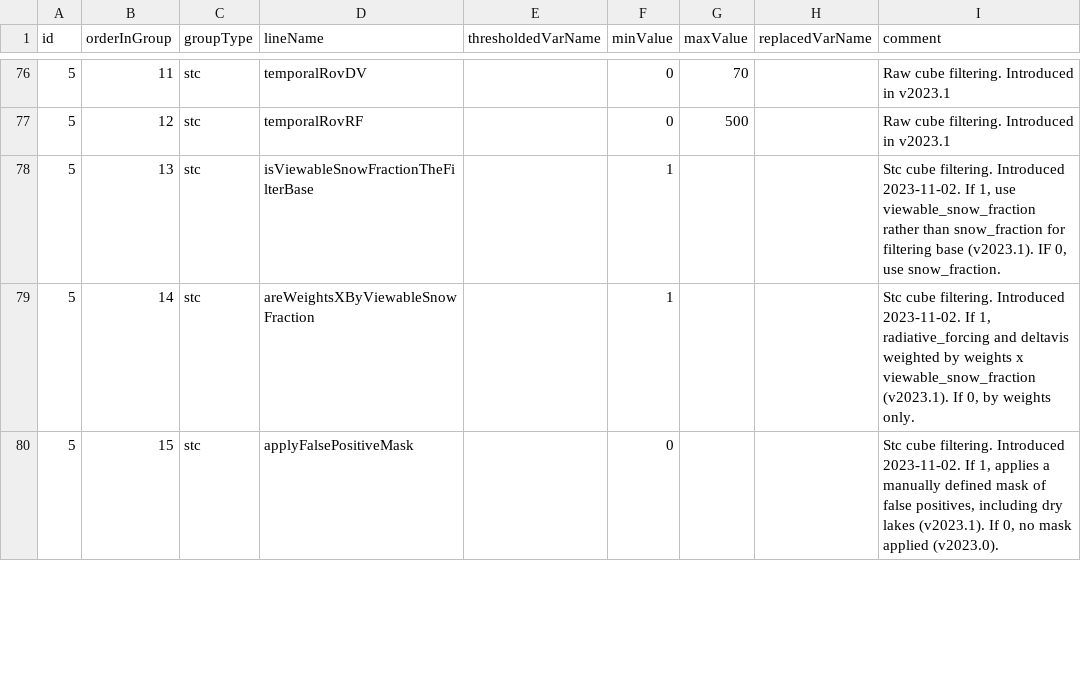
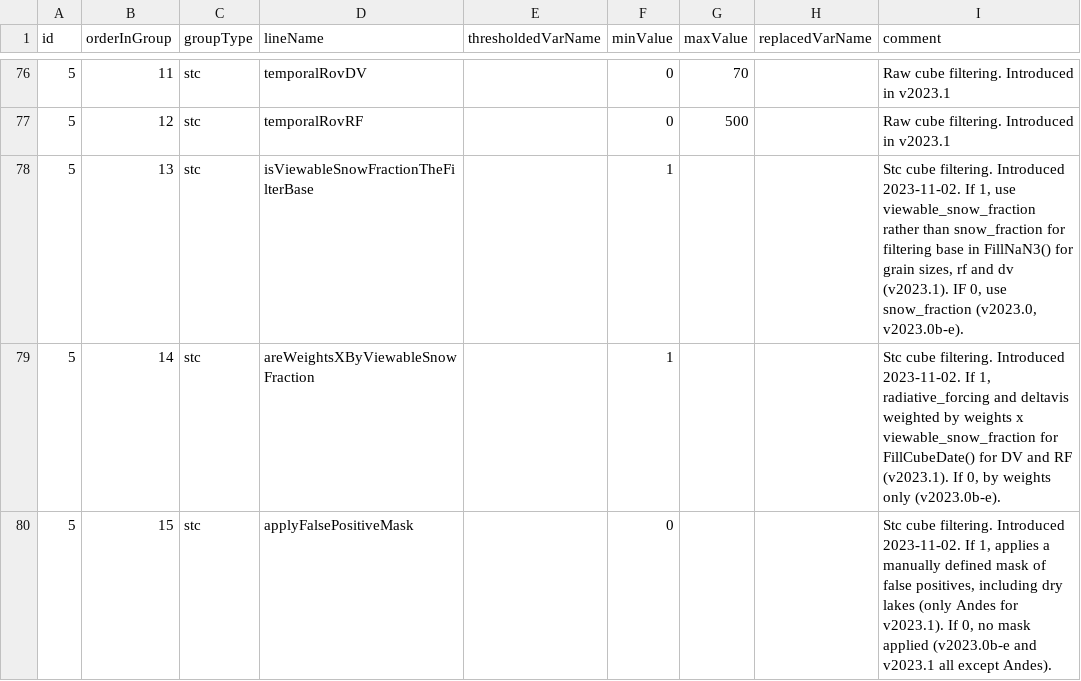
Before and after one commit to RittgerLabGroup/SPIRES_2025_0_1, a CSV file: tbx/conf/configuration_of_filters.csv, drawn as a sheet; only a part is shown, gaps mark what is left out; the diff covers the shown part only.

Commit message:
conf_filters.csv: minor, improve comments

```diff
--- a/tbx/conf/configuration_of_filters.csv
+++ b/tbx/conf/configuration_of_filters.csv
@@ -77,4 +77,4 @@ id,orderInGroup,groupType,lineName,thresholdedVarName,minValue,maxValue,replaced
 5,12,stc,temporalRovRF,,0,500,,Raw cube filtering. Introduced in v2023.1
-5,13,stc,isViewableSnowFractionTheFilterBase,,1,,,"Stc cube filtering. Introduced 2023-11-02. If 1, use viewable_snow_fraction rather than snow_fraction for filtering base (v2023.1). IF 0, use snow_fraction."
-5,14,stc,areWeightsXByViewableSnowFraction,,1,,,"Stc cube filtering. Introduced 2023-11-02. If 1, radiative_forcing and deltavis weighted by weights x viewable_snow_fraction (v2023.1). If 0, by weights only."
-5,15,stc,applyFalsePositiveMask,,0,,,"Stc cube filtering. Introduced 2023-11-02. If 1, applies a manually defined mask of false positives, including dry lakes (v2023.1). If 0, no mask applied (v2023.0)."
+5,13,stc,isViewableSnowFractionTheFilterBase,,1,,,"Stc cube filtering. Introduced 2023-11-02. If 1, use viewable_snow_fraction rather than snow_fraction for filtering base in FillNaN3() for grain sizes, rf and dv (v2023.1). IF 0, use snow_fraction (v2023.0, v2023.0b-e)."
+5,14,stc,areWeightsXByViewableSnowFraction,,1,,,"Stc cube filtering. Introduced 2023-11-02. If 1, radiative_forcing and deltavis weighted by weights x viewable_snow_fraction for FillCubeDate() for DV and RF (v2023.1). If 0, by weights only (v2023.0b-e)."
+5,15,stc,applyFalsePositiveMask,,0,,,"Stc cube filtering. Introduced 2023-11-02. If 1, applies a manually defined mask of false positives, including dry lakes (only Andes for v2023.1). If 0, no mask applied (v2023.0b-e and v2023.1 all except Andes)."
```
Also changed, not shown: 12 edited cells elsewhere in this file.
